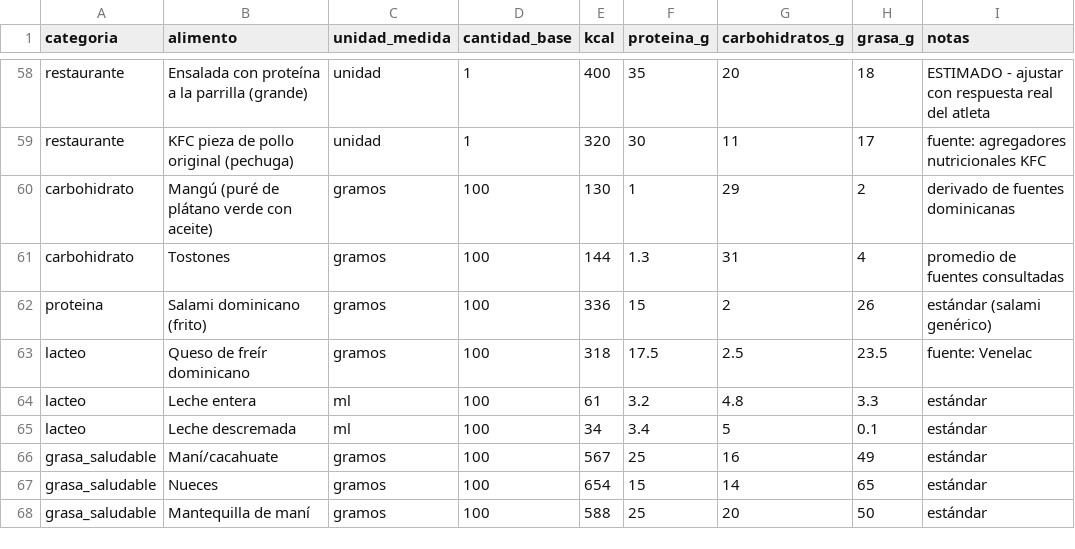
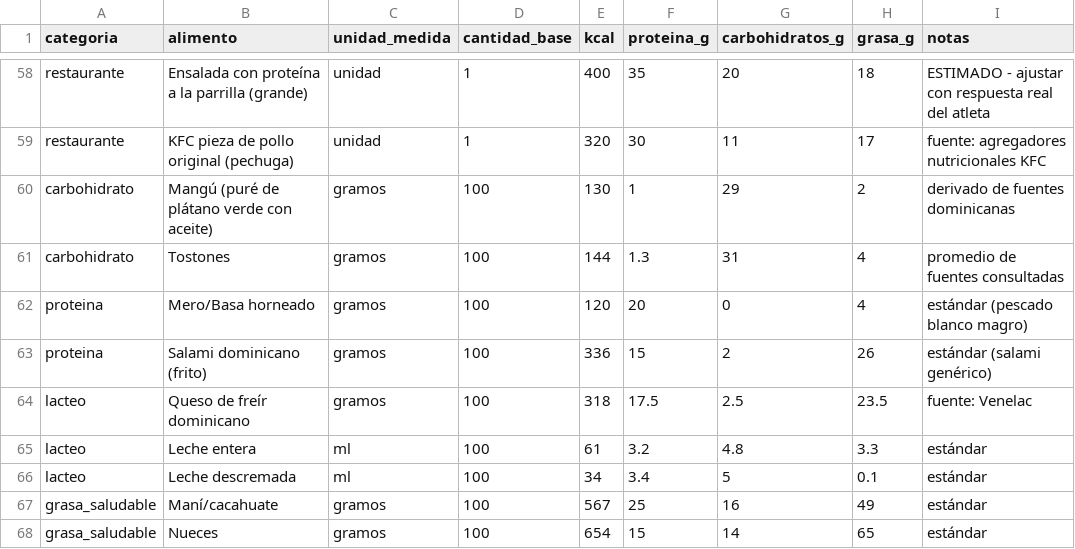
Before and after one commit to joeycycling/smartfuel, a CSV file: data/alimentos.csv, drawn as a sheet; only a part is shown, gaps mark what is left out; the shorter side is filled out with more unchanged rows.

```diff
--- a/data/alimentos.csv
+++ b/data/alimentos.csv
@@ -61,2 +61,3 @@ carbohidrato,Mangú (puré de plátano verde con aceite),gramos,100,130,1,29,2,d
 carbohidrato,Tostones,gramos,100,144,1.3,31,4,promedio de fuentes consultadas
+proteina,Mero/Basa horneado,gramos,100,120,20,0,4,estándar (pescado blanco magro)
 proteina,Salami dominicano (frito),gramos,100,336,15,2,26,estándar (salami genérico)
```
Also changed, not shown: 3 other files.
